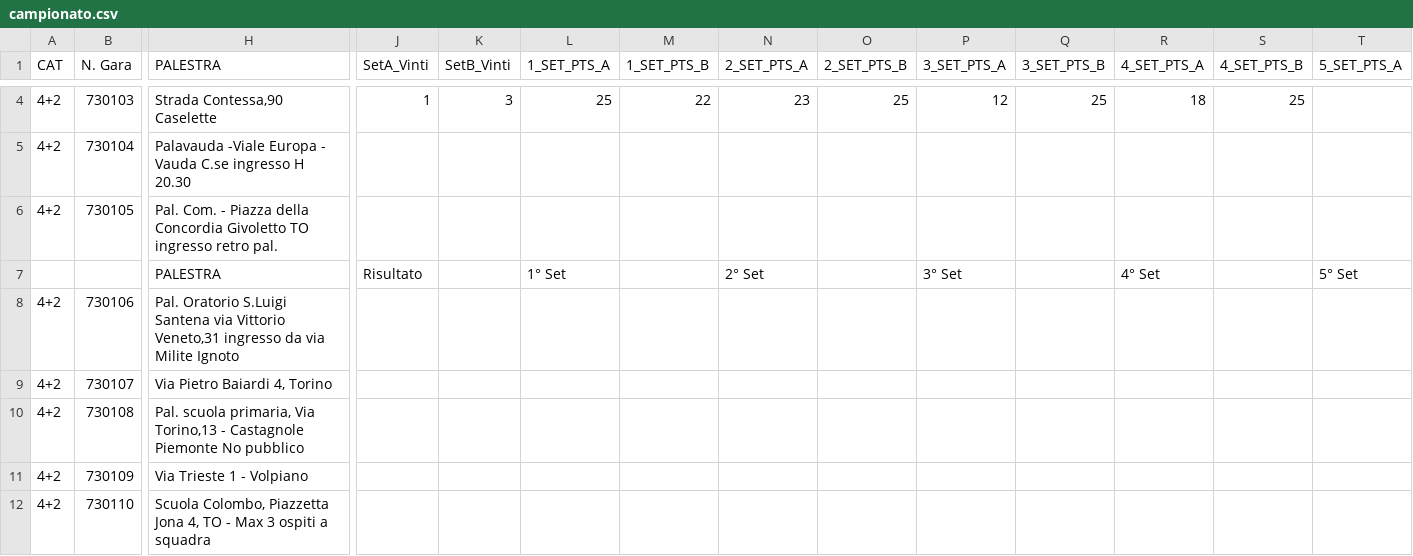
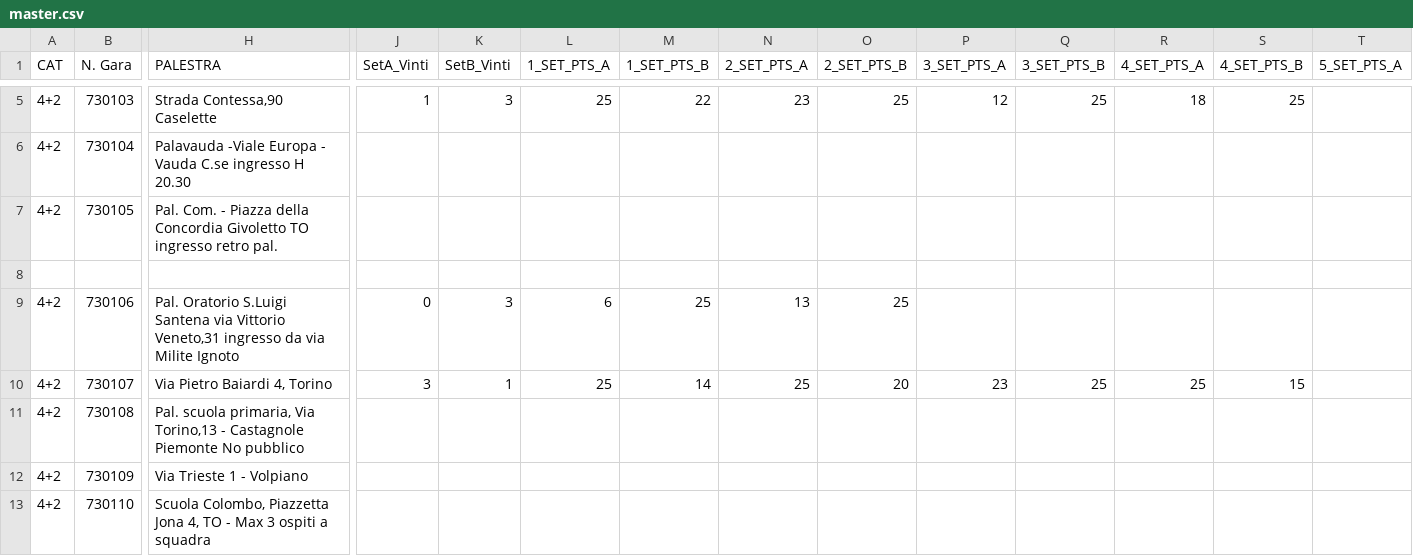
Before and after one commit to Ela17/WEBSITE_PSGvolley, a CSV file: content/campionati/master.csv (was content/campionato.csv), drawn as a sheet; only a part is shown, gaps mark what is left out; addresses are those after the commit; rows hold the shown columns only; the diff covers the shown part only; the diff names each change by its address in the sheet, - before the commit and + after, or states it on an @@ line.

```diff
--- a/content/campionato.csv
+++ b/content/campionati/master.csv
-row 8:  |  | PALESTRA | Risultato |  | 1° Set |  | 2° Set |  | 3° Set |  | 4° Set |  | 5° Set
+row 8: (empty)
-J9 (SetA_Vinti): (empty)
+J9 (SetA_Vinti): 0
-K9 (SetB_Vinti): (empty)
+K9 (SetB_Vinti): 3
-L9 (1_SET_PTS_A): (empty)
+L9 (1_SET_PTS_A): 6
-M9 (1_SET_PTS_B): (empty)
+M9 (1_SET_PTS_B): 25
-N9 (2_SET_PTS_A): (empty)
+N9 (2_SET_PTS_A): 13
-O9 (2_SET_PTS_B): (empty)
+O9 (2_SET_PTS_B): 25
-J10 (SetA_Vinti): (empty)
+J10 (SetA_Vinti): 3
-K10 (SetB_Vinti): (empty)
+K10 (SetB_Vinti): 1
-L10 (1_SET_PTS_A): (empty)
+L10 (1_SET_PTS_A): 25
-M10 (1_SET_PTS_B): (empty)
+M10 (1_SET_PTS_B): 14
-N10 (2_SET_PTS_A): (empty)
+N10 (2_SET_PTS_A): 25
-O10 (2_SET_PTS_B): (empty)
+O10 (2_SET_PTS_B): 20
-P10 (3_SET_PTS_A): (empty)
+P10 (3_SET_PTS_A): 23
-Q10 (3_SET_PTS_B): (empty)
+Q10 (3_SET_PTS_B): 25
-R10 (4_SET_PTS_A): (empty)
+R10 (4_SET_PTS_A): 25
-S10 (4_SET_PTS_B): (empty)
+S10 (4_SET_PTS_B): 15
```
Also changed, not shown: 1 added row and 160 edited cells elsewhere in this file, 2 other files.
